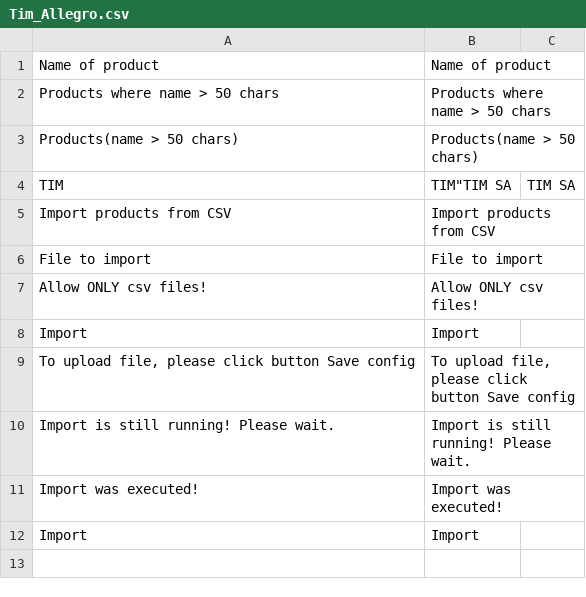
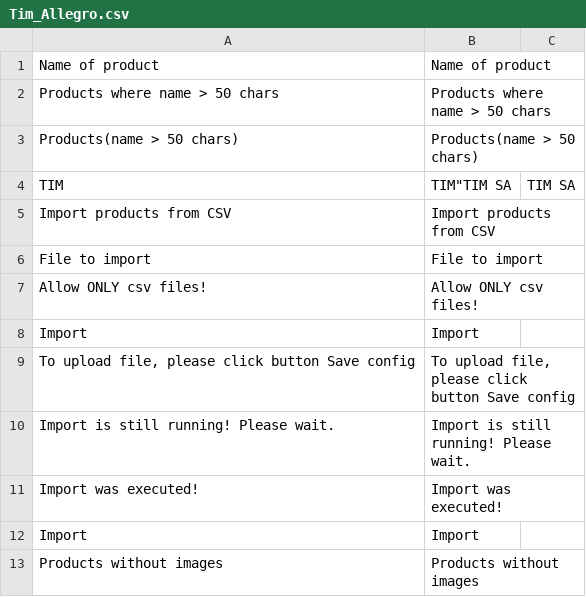
Before and after one commit to Vladishev/allegro, a CSV file: app/locale/pl_PL/Tim_Allegro.csv, drawn as a sheet.

```diff
--- a/app/locale/pl_PL/Tim_Allegro.csv
+++ b/app/locale/pl_PL/Tim_Allegro.csv
@@ -12 +12,2 @@
 "Import","Import"
+"Products without images","Products without images"
```
Also changed, not shown: 4 other files.
